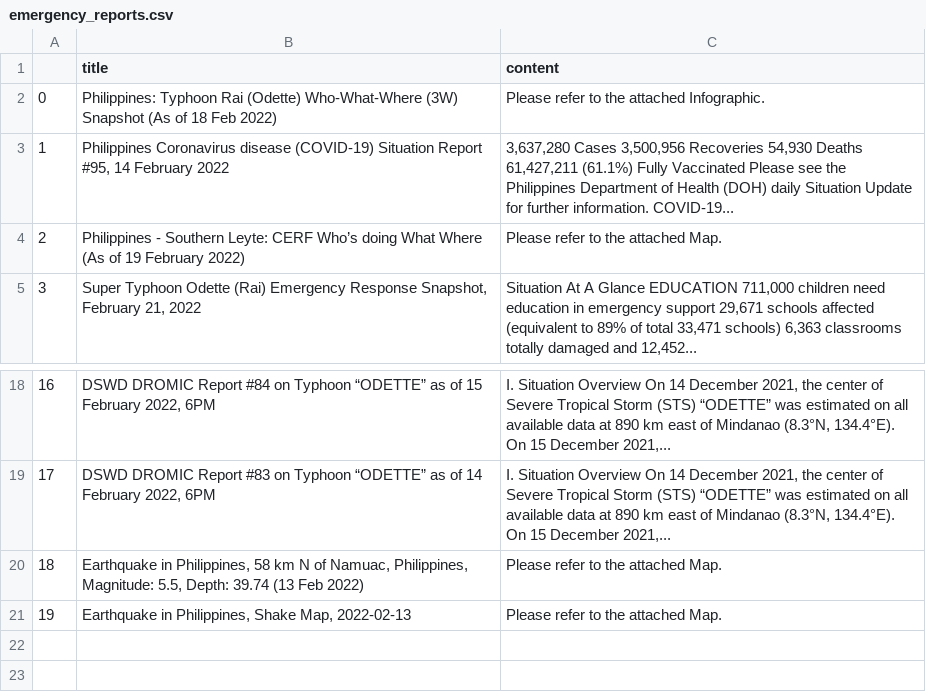
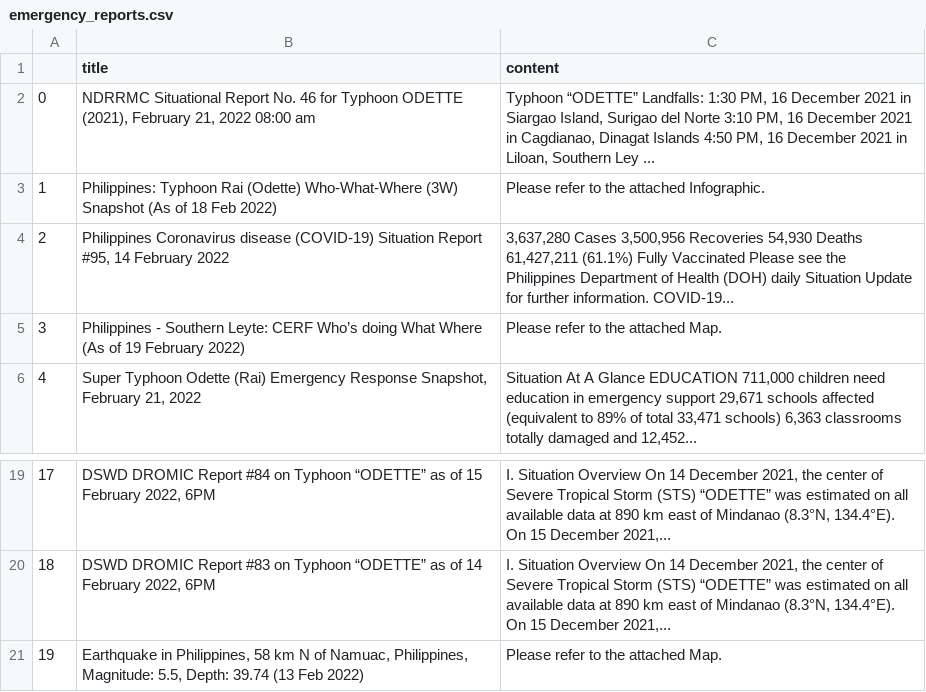
Before and after one commit to jgulane/Autoscraper-2, a CSV file: emergency_reports.csv, drawn as a sheet; only a part is shown, gaps mark what is left out; removed rows and columns are numbered as before the commit, all else as after; the diff names each change by its address in the sheet, - before the commit and + after, or states it on an @@ line.

```diff
--- a/emergency_reports.csv
+++ b/emergency_reports.csv
+row 2: 0 | NDRRMC Situational Report No. 46 for Typhoon ODETTE (2021), February 21, 2022 08:00 am | Typhoon “ODETTE” Landfalls: 1:30 PM, 16 December 2021 in Siargao Island, Surigao del Norte 3:10 PM, 16 December 2021 in Cagdianao, Dinagat Islands 4:50 PM, 16 December 2021 in Liloan, Southern Ley ...
@@ column A renumbered between rows 3 and 21 @@
-row 21: 19 | Earthquake in Philippines, Shake Map, 2022-02-13 | Please refer to the attached Map.
```
